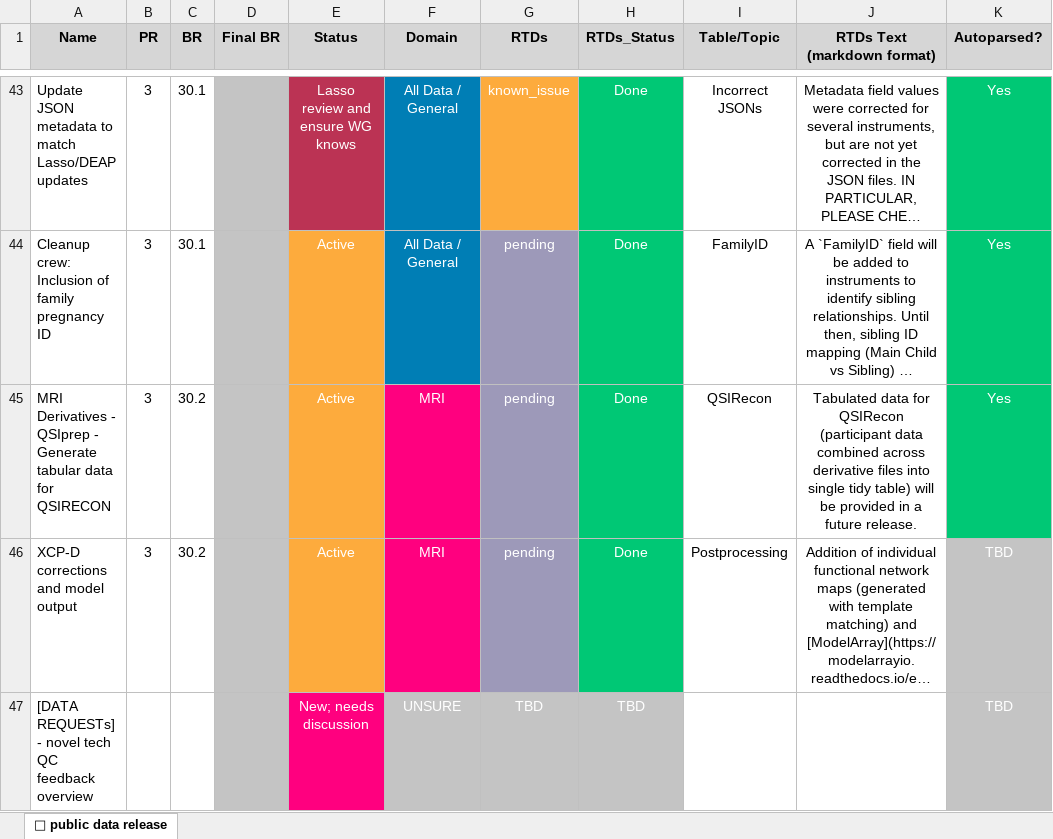
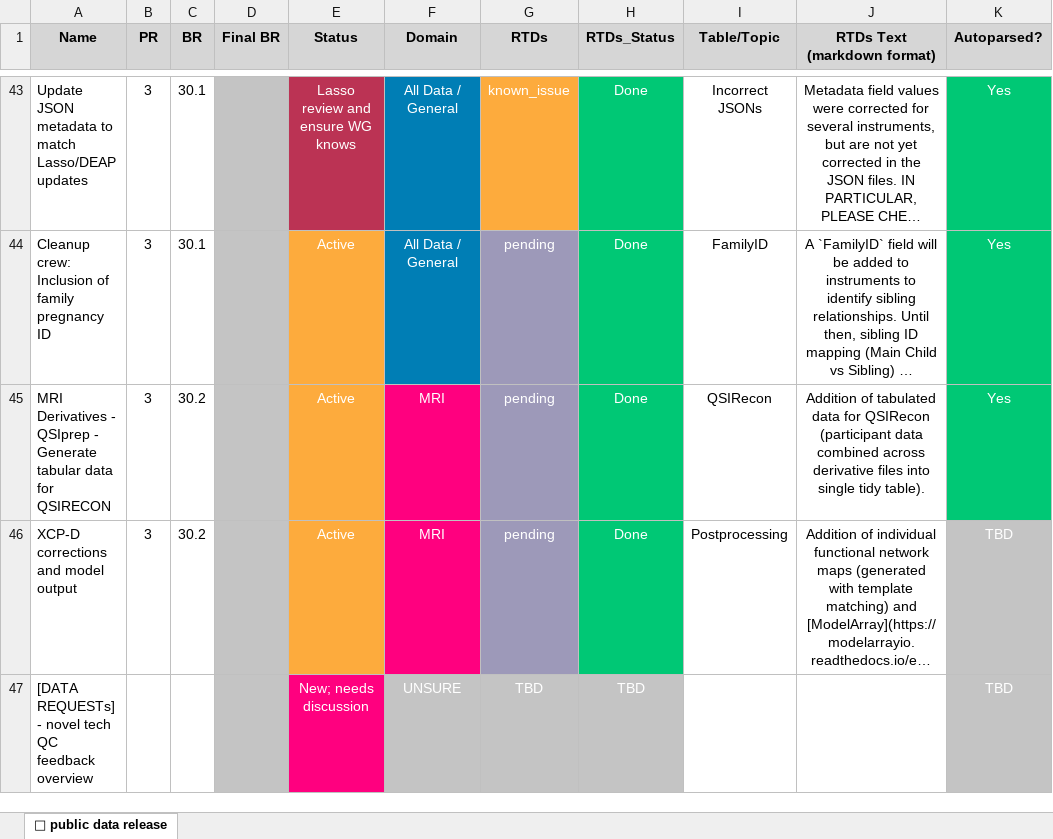
Before and after one commit to nbdc-datahub/hbcd-docs, an Excel workbook: docs/data/latest.xlsx, sheet 🤩 public data release, drawn as a sheet; only a part is shown, gaps mark what is left out; long unchanged cells end in …; values as stored, in another font and other column widths than the file's, no borders; the diff names each change by its address in the sheet, - before the commit and + after, or states it on an @@ line.

```diff
--- a/docs/data/latest.xlsx (sheet 🤩 public data release)
+++ b/docs/data/latest.xlsx (sheet 🤩 public data release)
-J45 (RTDs Text (markdown format)): Tabulated data for QSIRecon (participant data combined across derivative files into single tidy table) will be provided in a future release.
+J45 (RTDs Text (markdown format)): Addition of tabulated data for QSIRecon (participant data combined across derivative files into single tidy table).
```
Also changed, not shown: 1 other file.
